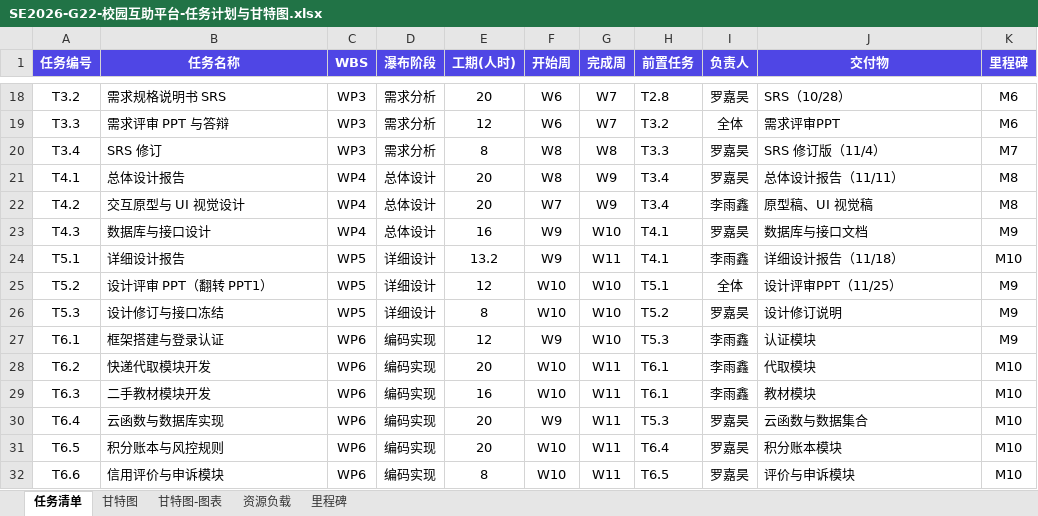
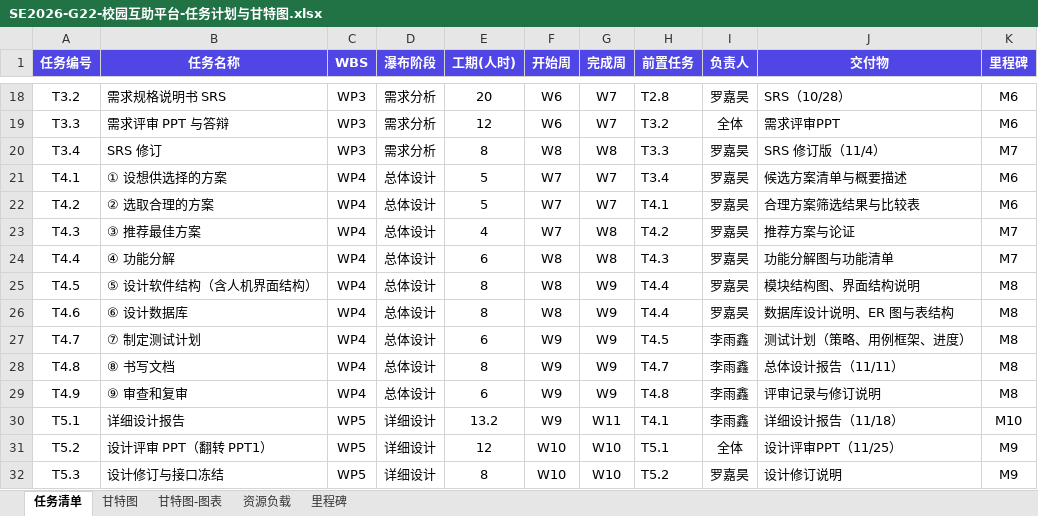
Before and after one commit to lunasama868/SE2026-G22-campus-mutual-aid, an Excel workbook: design/SE2026-G22-校园互助平台-任务计划与甘特图.xlsx, sheet 任务清单, drawn as a sheet; only a part is shown, gaps mark what is left out; the shorter side is filled out with more unchanged rows; values as stored, in another font and other column widths than the file's, no borders; charts and pictures not drawn; the diff names each change by its address in the sheet, - before the commit and + after, or states it on an @@ line.

Commit message:
feat: WP4 总体设计按教材九步骤重构
- 总体设计由 3 项任务拆为教材《总体设计过程》的 9 个步骤：
  设想供选择方案 / 选取合理方案 / 推荐最佳方案 / 功能分解 / 设计软件结构 /
  设计数据库 / 制定测试计划 / 书写文档 / 审查和复审
- WBS 表与 WBS 图中 WP4 同步展开 9 个子行（1.4.1-1.4.9）
- 总工作量保持 496.00 人时，人员占比保持 55.0% : 45.0%

```diff
--- a/design/SE2026-G22-校园互助平台-任务计划与甘特图.xlsx (sheet 任务清单)
+++ b/design/SE2026-G22-校园互助平台-任务计划与甘特图.xlsx (sheet 任务清单)
-B21 (任务名称): 总体设计报告
+B21 (任务名称): ① 设想供选择的方案
-E21:E22 (工期(人时)): 20
+E21:E22 (工期(人时)): 5
-F21 (开始周): W8
+F21 (开始周): W7
-G21:G22 (完成周): W9
+G21:G22 (完成周): W7
-J21 (交付物): 总体设计报告（11/11）
+J21 (交付物): 候选方案清单与概要描述
-K21:K22 (里程碑): M8
+K21:K22 (里程碑): M6
-B22 (任务名称): 交互原型与 UI 视觉设计
+B22 (任务名称): ② 选取合理的方案
-H22 (前置任务): T3.4
+H22 (前置任务): T4.1
-I22 (负责人): 李雨鑫
+I22 (负责人): 罗嘉昊
-J22 (交付物): 原型稿、UI 视觉稿
+J22 (交付物): 合理方案筛选结果与比较表
-B23 (任务名称): 数据库与接口设计
+B23 (任务名称): ③ 推荐最佳方案
-E23 (工期(人时)): 16
+E23 (工期(人时)): 4
-F23 (开始周): W9
+F23 (开始周): W7
-G23 (完成周): W10
+G23 (完成周): W8
-H23 (前置任务): T4.1
+H23 (前置任务): T4.2
-J23 (交付物): 数据库与接口文档
+J23 (交付物): 推荐方案与论证
-K23 (里程碑): M9
+K23 (里程碑): M7
+row 24: T4.4 | ④ 功能分解 | WP4 | 总体设计 | 6 | W8 | W8 | T4.3 | 罗嘉昊 | 功能分解图与功能清单 | M7
+row 25: T4.5 | ⑤ 设计软件结构（含人机界面结构） | WP4 | 总体设计 | 8 | W8 | W9 | T4.4 | 罗嘉昊 | 模块结构图、界面结构说明 | M8
+row 26: T4.6 | ⑥ 设计数据库 | WP4 | 总体设计 | 8 | W8 | W9 | T4.4 | 罗嘉昊 | 数据库设计说明、ER 图与表结构 | M8
+row 27: T4.7 | ⑦ 制定测试计划 | WP4 | 总体设计 | 6 | W9 | W9 | T4.5 | 李雨鑫 | 测试计划（策略、用例框架、进度） | M8
+row 28: T4.8 | ⑧ 书写文档 | WP4 | 总体设计 | 8 | W9 | W9 | T4.7 | 李雨鑫 | 总体设计报告（11/11） | M8
+row 29: T4.9 | ⑨ 审查和复审 | WP4 | 总体设计 | 6 | W9 | W9 | T4.8 | 李雨鑫 | 评审记录与修订说明 | M8
```
Also changed, not shown: sheet 甘特图-图表, sheet 甘特图, sheet 资源负载, charts or pictures, design/SE2026-G22-校园互助平台-甘特图(WPS制作).xlsx, 5 other files.
